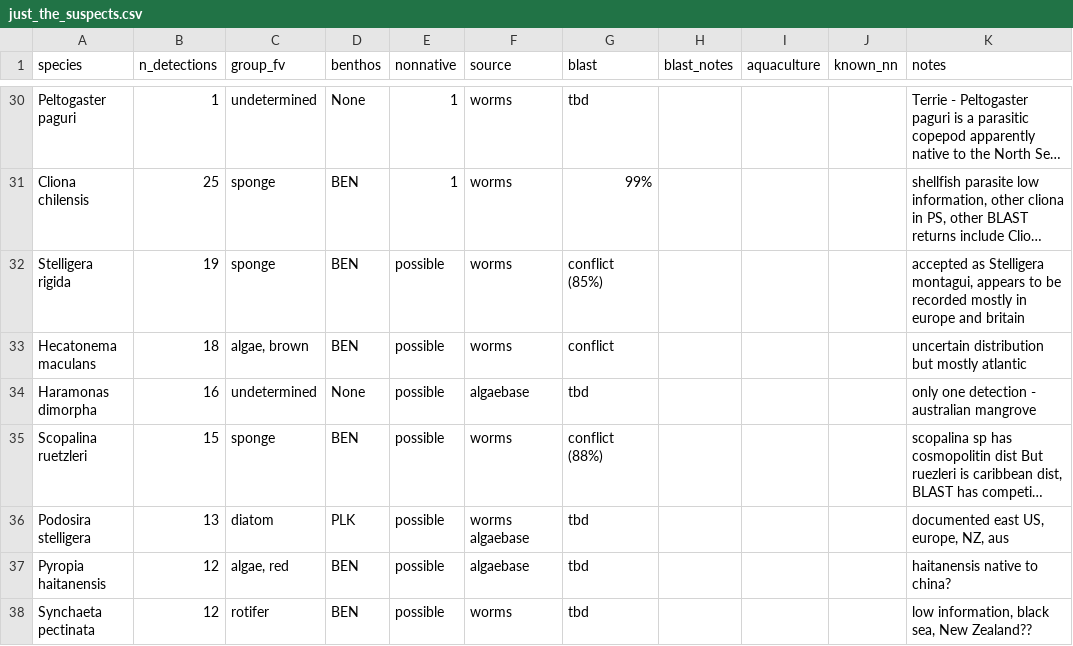
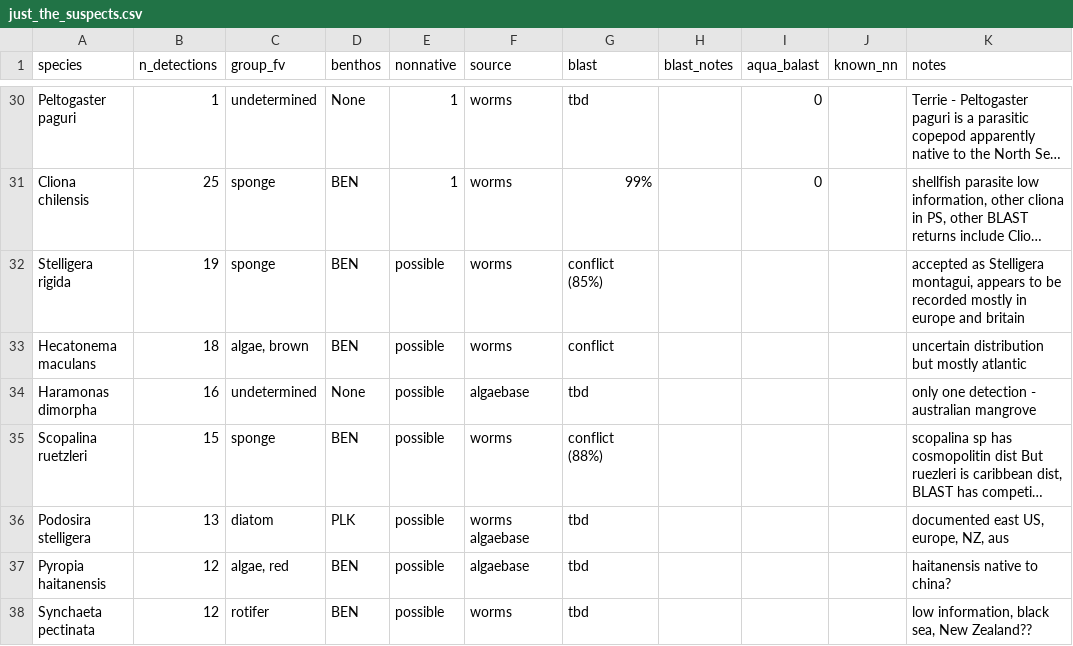
Before and after one commit to jdduprey/benthic.communities, a CSV file: docs/just_the_suspects.csv, drawn as a sheet; only a part is shown, gaps mark what is left out; long unchanged cells end in …; the diff covers the shown part only; the diff names each change by its address in the sheet, - before the commit and + after, or states it on an @@ line.

```diff
--- a/docs/just_the_suspects.csv
+++ b/docs/just_the_suspects.csv
-I1: aquaculture
+I1: aqua_balast
-I30:I31 (aqua_balast): (empty)
+I30:I31 (aqua_balast): 0
```
Also changed, not shown: 27 edited cells elsewhere in this file, 5 other files.
